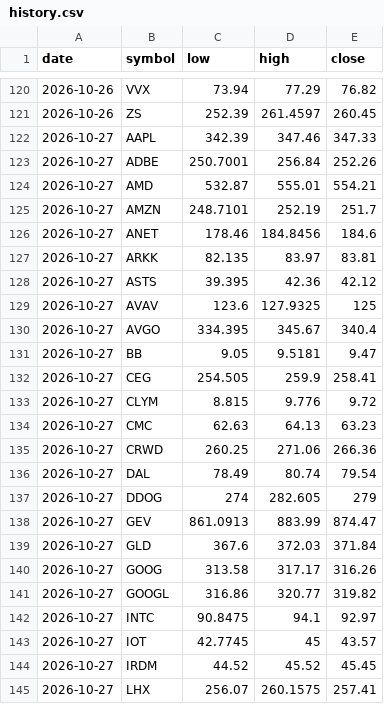
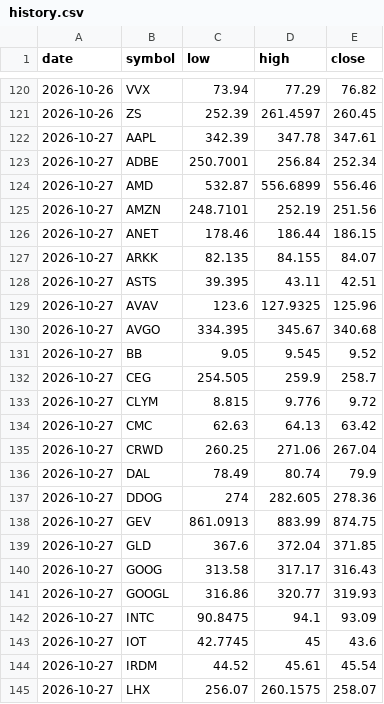
Before and after one commit to fazalcd/fzl-drops, a CSV file: history.csv, drawn as a sheet; only a part is shown, gaps mark what is left out; the diff covers the shown part only.

```diff
--- a/history.csv
+++ b/history.csv
@@ -121,25 +121,25 @@ date,symbol,low,high,close
 2026-10-26,ZS,252.39,261.4597,260.45
-2026-10-27,AAPL,342.39,347.46,347.33
-2026-10-27,ADBE,250.7001,256.84,252.26
-2026-10-27,AMD,532.87,555.01,554.21
-2026-10-27,AMZN,248.7101,252.19,251.7
-2026-10-27,ANET,178.46,184.8456,184.6
-2026-10-27,ARKK,82.135,83.97,83.81
-2026-10-27,ASTS,39.395,42.36,42.12
-2026-10-27,AVAV,123.6,127.9325,125
-2026-10-27,AVGO,334.395,345.67,340.4
-2026-10-27,BB,9.05,9.5181,9.47
-2026-10-27,CEG,254.505,259.9,258.41
+2026-10-27,AAPL,342.39,347.78,347.61
+2026-10-27,ADBE,250.7001,256.84,252.34
+2026-10-27,AMD,532.87,556.6899,556.46
+2026-10-27,AMZN,248.7101,252.19,251.56
+2026-10-27,ANET,178.46,186.44,186.15
+2026-10-27,ARKK,82.135,84.155,84.07
+2026-10-27,ASTS,39.395,43.11,42.51
+2026-10-27,AVAV,123.6,127.9325,125.96
+2026-10-27,AVGO,334.395,345.67,340.68
+2026-10-27,BB,9.05,9.545,9.52
+2026-10-27,CEG,254.505,259.9,258.7
 2026-10-27,CLYM,8.815,9.776,9.72
-2026-10-27,CMC,62.63,64.13,63.23
-2026-10-27,CRWD,260.25,271.06,266.36
-2026-10-27,DAL,78.49,80.74,79.54
-2026-10-27,DDOG,274,282.605,279
-2026-10-27,GEV,861.0913,883.99,874.47
-2026-10-27,GLD,367.6,372.03,371.84
-2026-10-27,GOOG,313.58,317.17,316.26
-2026-10-27,GOOGL,316.86,320.77,319.82
-2026-10-27,INTC,90.8475,94.1,92.97
-2026-10-27,IOT,42.7745,45,43.57
-2026-10-27,IRDM,44.52,45.52,45.45
-2026-10-27,LHX,256.07,260.1575,257.41
+2026-10-27,CMC,62.63,64.13,63.42
+2026-10-27,CRWD,260.25,271.06,267.04
+2026-10-27,DAL,78.49,80.74,79.9
+2026-10-27,DDOG,274,282.605,278.36
+2026-10-27,GEV,861.0913,883.99,874.75
+2026-10-27,GLD,367.6,372.04,371.85
+2026-10-27,GOOG,313.58,317.17,316.43
+2026-10-27,GOOGL,316.86,320.77,319.93
+2026-10-27,INTC,90.8475,94.1,93.09
+2026-10-27,IOT,42.7745,45,43.6
+2026-10-27,IRDM,44.52,45.61,45.54
+2026-10-27,LHX,256.07,260.1575,258.07
```
Also changed, not shown: 55 edited cells elsewhere in this file.
